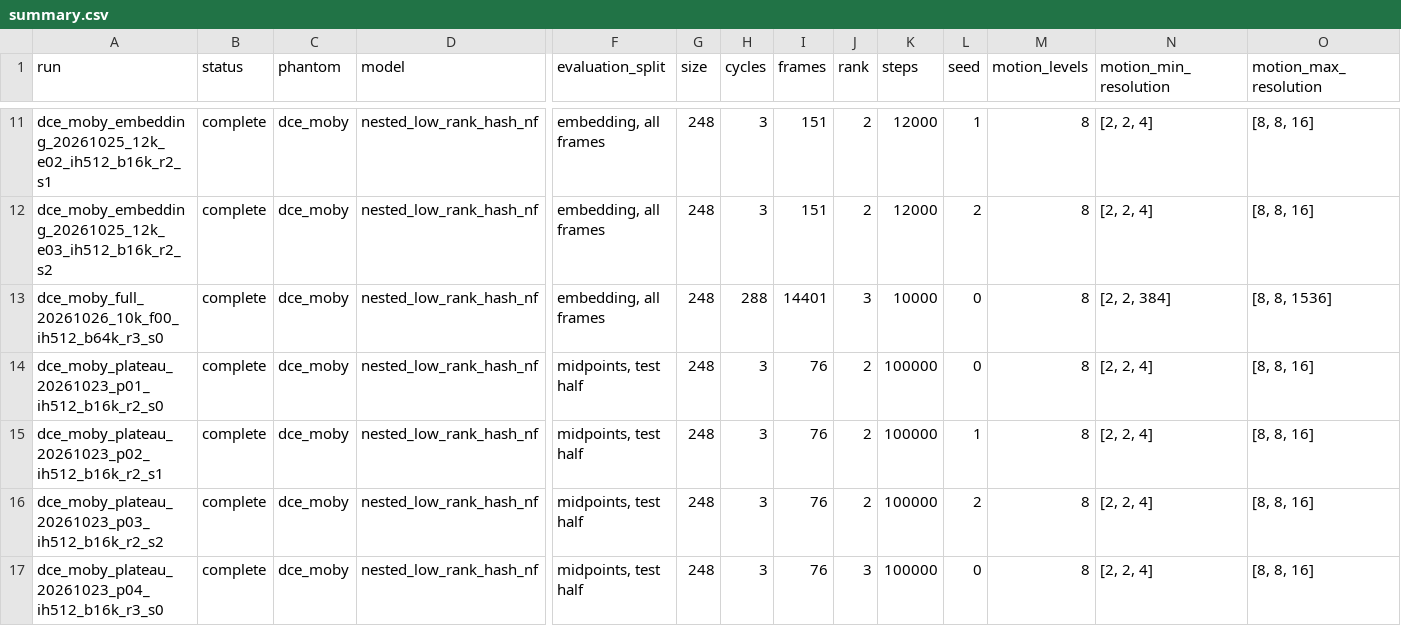
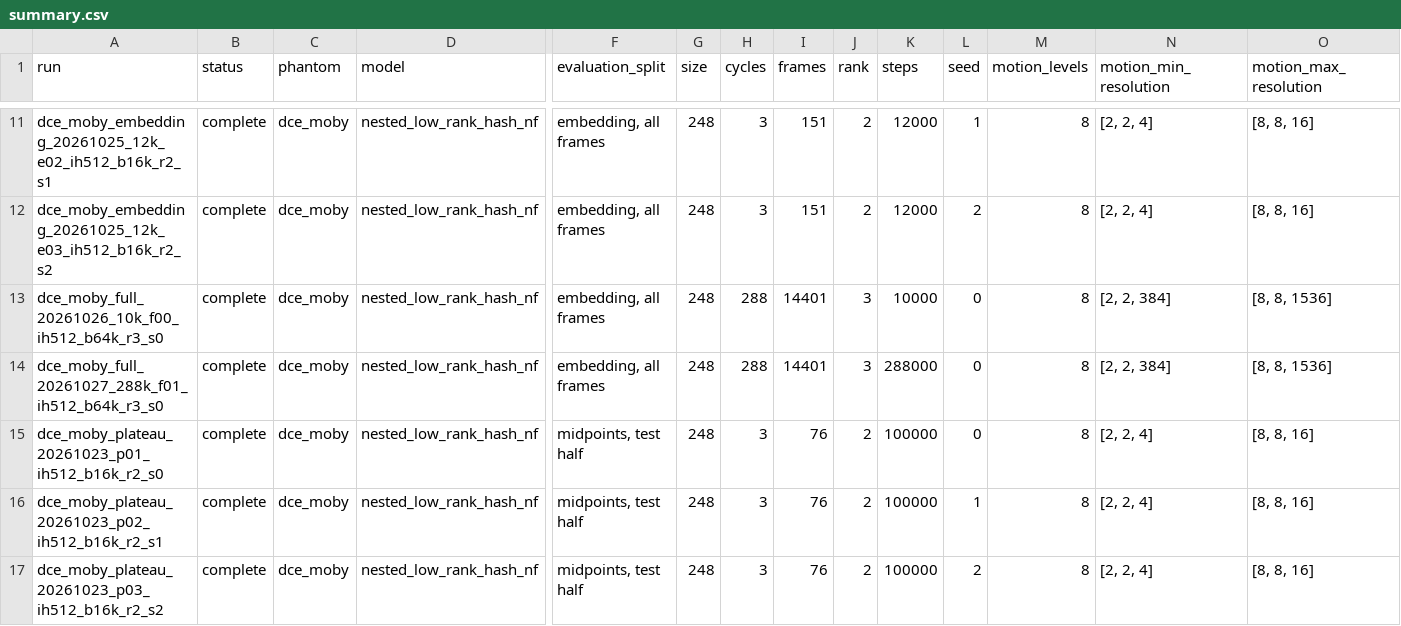
Before and after one commit to zeyuchang98/nf_crt_dynamic_imaging, a CSV file: motion_static/results/summary.csv, drawn as a sheet; only a part is shown, gaps mark what is left out; the shorter side is filled out with more unchanged rows; rows hold the shown columns only; the diff names each change by its address in the sheet, - before the commit and + after, or states it on an @@ line.

```diff
--- a/motion_static/results/summary.csv
+++ b/motion_static/results/summary.csv
+row 14: dce_moby_full_20261027_288k_f01_ih512_b64k_r3_s0 | complete | dce_moby | nested_low_rank_hash_nf | embedding, all frames | 248 | 288 | 14401 | 3 | 288000 | 0 | 8 | [2, 2, 384] | [8, 8, 1536]
```
Also changed, not shown: 27 other files.
